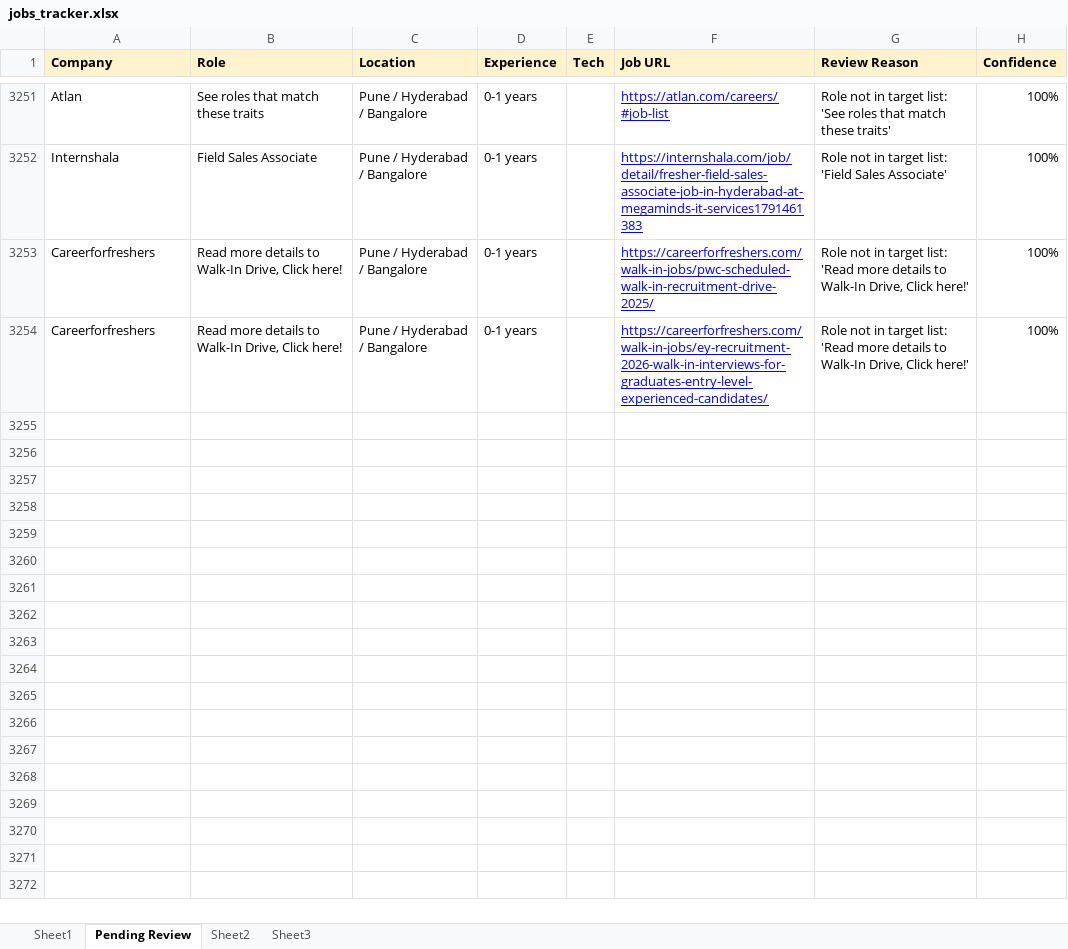
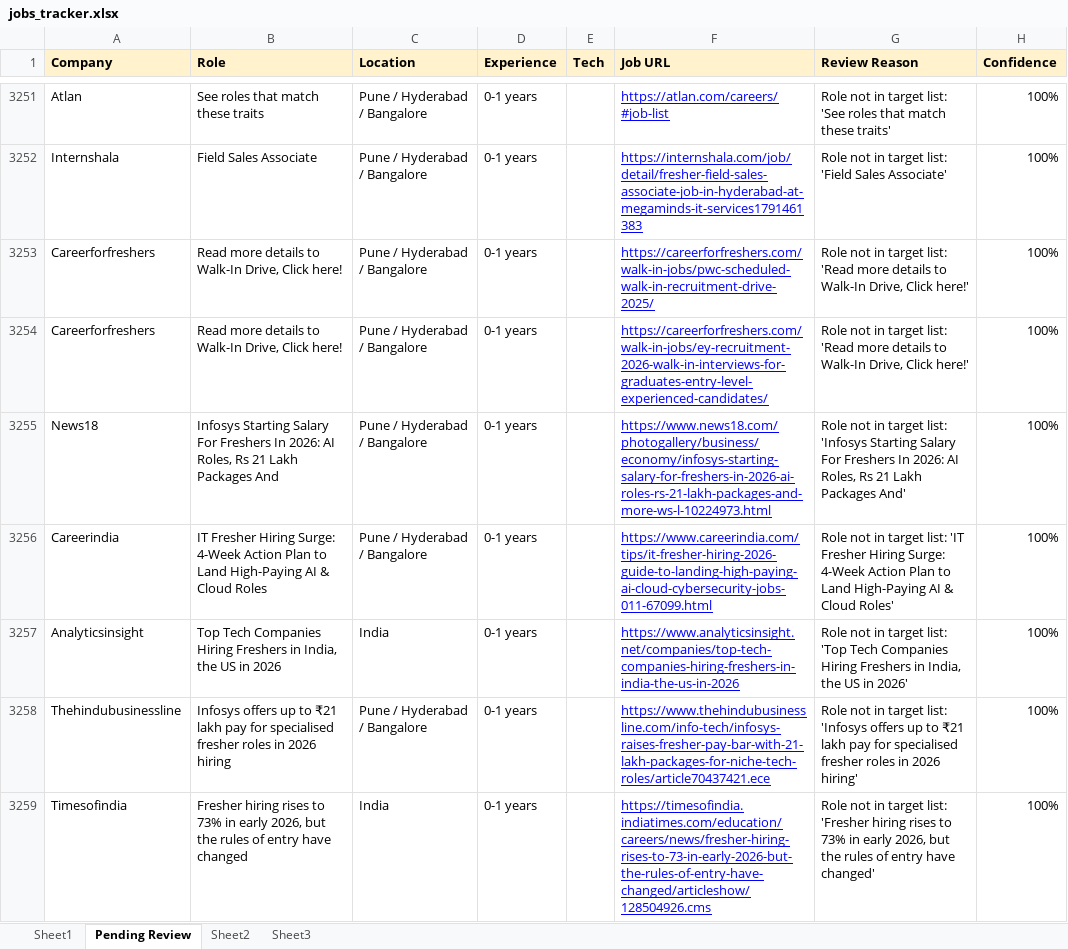
Before and after one commit to dhananjaykr9/job_agent, an Excel workbook: jobs_tracker.xlsx, sheet Pending Review, drawn as a sheet; only a part is shown, gaps mark what is left out; values as stored, in another font and other column widths than the file's, no borders; charts and pictures not drawn; the diff covers the shown part only; the diff names each change by its address in the sheet, - before the commit and + after, or states it on an @@ line.

```diff
--- a/jobs_tracker.xlsx (sheet Pending Review)
+++ b/jobs_tracker.xlsx (sheet Pending Review)
+row 3255: News18 | Infosys Starting Salary For Freshers In 2026: AI Roles, Rs 21 Lakh Packages And | Pune / Hyderabad / Bangalore | 0-1 years |  | https://www.news18.com/photogallery/business/economy/infosys-starting-salary-for-freshers-in-2026-ai-roles-rs-21-lakh-packages-and-more-ws-l-10224973.html | Role not in target list: 'Infosys Starting Salary For Freshers In 2026: AI Roles, Rs 21 Lakh Packages And' | 100%
+row 3256: Careerindia | IT Fresher Hiring Surge: 4-Week Action Plan to Land High-Paying AI & Cloud Roles | Pune / Hyderabad / Bangalore | 0-1 years |  | https://www.careerindia.com/tips/it-fresher-hiring-2026-guide-to-landing-high-paying-ai-cloud-cybersecurity-jobs-011-67099.html | Role not in target list: 'IT Fresher Hiring Surge: 4-Week Action Plan to Land High-Paying AI & Cloud Roles' | 100%
+row 3257: Analyticsinsight | Top Tech Companies Hiring Freshers in India, the US in 2026 | India | 0-1 years |  | https://www.analyticsinsight.net/companies/top-tech-companies-hiring-freshers-in-india-the-us-in-2026 | Role not in target list: 'Top Tech Companies Hiring Freshers in India, the US in 2026' | 100%
+row 3258: Thehindubusinessline | Infosys offers up to ₹21 lakh pay for specialised fresher roles in 2026 hiring | Pune / Hyderabad / Bangalore | 0-1 years |  | https://www.thehindubusinessline.com/info-tech/infosys-raises-fresher-pay-bar-with-21-lakh-packages-for-niche-tech-roles/article70437421.ece | Role not in target list: 'Infosys offers up to ₹21 lakh pay for specialised fresher roles in 2026 hiring' | 100%
+row 3259: Timesofindia | Fresher hiring rises to 73% in early 2026, but the rules of entry have changed | India | 0-1 years |  | https://timesofindia.indiatimes.com/education/careers/news/fresher-hiring-rises-to-73-in-early-2026-but-the-rules-of-entry-have-changed/articleshow/128504926.cms | Role not in target list: 'Fresher hiring rises to 73% in early 2026, but the rules of entry have changed' | 100%
```
Also changed, not shown: 46 added rows elsewhere in this sheet, 1 other file.
